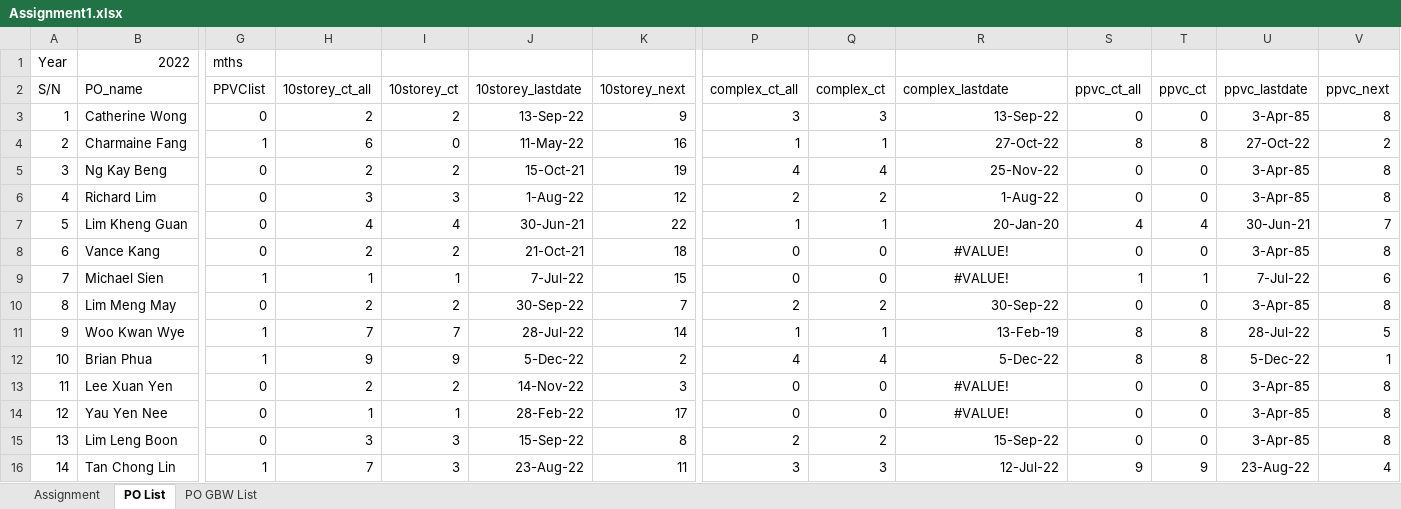
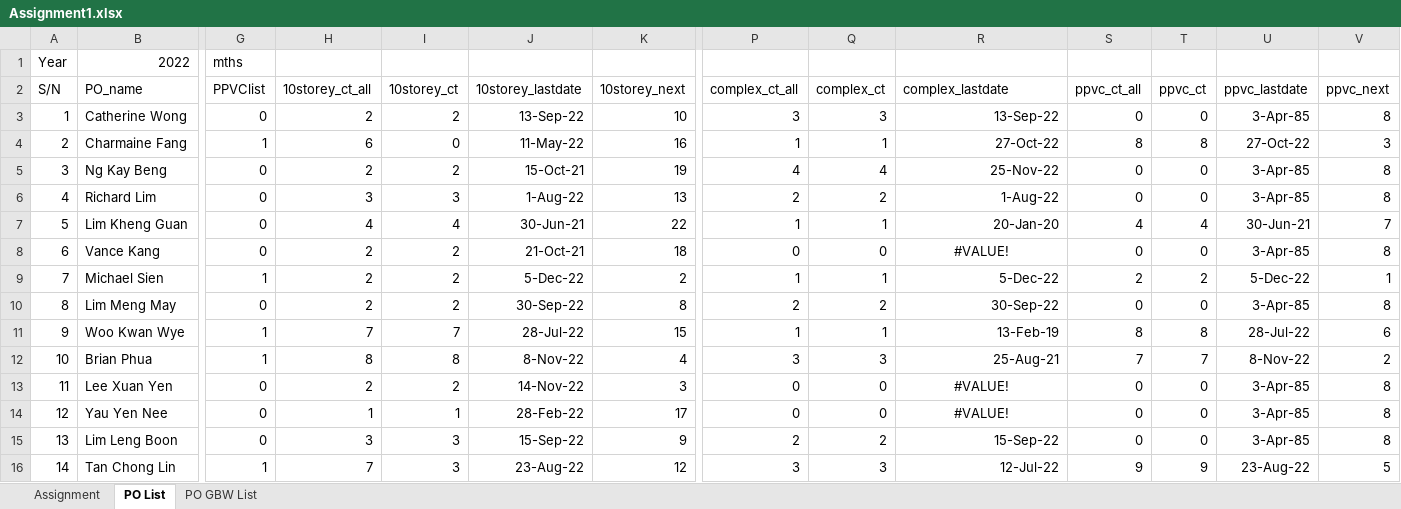
Before and after one commit to chin5oon/STassignment, an Excel workbook: Assignment1.xlsx, sheet PO List, drawn as a sheet; only a part is shown, gaps mark what is left out; values as stored, in another font and other column widths than the file's, no borders; conditional formats not drawn; the diff covers the shown part only; the diff names each change by its address in the sheet, - before the commit and + after, or states it on an @@ line.

Commit message:
Add files via upload

```diff
--- a/Assignment1.xlsx (sheet PO List)
+++ b/Assignment1.xlsx (sheet PO List)
-K3 (10storey_next): 9
+K3 (10storey_next): 10
-V4 (ppvc_next): 2
+V4 (ppvc_next): 3
-K6 (10storey_next): 12
+K6 (10storey_next): 13
-H9 (10storey_ct_all): 1
+H9 (10storey_ct_all): 2
-I9 (10storey_ct): 1
+I9 (10storey_ct): 2
-J9 (10storey_lastdate): 7-Jul-22
+J9 (10storey_lastdate): 5-Dec-22
-K9 (10storey_next): 15
+K9 (10storey_next): 2
-P9 (complex_ct_all): 0
+P9 (complex_ct_all): 1
-Q9 (complex_ct): 0
+Q9 (complex_ct): 1
-R9 (complex_lastdate): #VALUE!
+R9 (complex_lastdate): 5-Dec-22
-R9 alignment: center
+R9 alignment: right
-S9 (ppvc_ct_all): 1
+S9 (ppvc_ct_all): 2
-T9 (ppvc_ct): 1
+T9 (ppvc_ct): 2
-U9 (ppvc_lastdate): 7-Jul-22
+U9 (ppvc_lastdate): 5-Dec-22
-V9 (ppvc_next): 6
+V9 (ppvc_next): 1
-K10 (10storey_next): 7
+K10 (10storey_next): 8
-K11 (10storey_next): 14
+K11 (10storey_next): 15
-V11 (ppvc_next): 5
+V11 (ppvc_next): 6
-H12 (10storey_ct_all): 9
+H12 (10storey_ct_all): 8
-I12 (10storey_ct): 9
+I12 (10storey_ct): 8
-J12 (10storey_lastdate): 5-Dec-22
+J12 (10storey_lastdate): 8-Nov-22
-K12 (10storey_next): 2
+K12 (10storey_next): 4
-P12 (complex_ct_all): 4
+P12 (complex_ct_all): 3
-Q12 (complex_ct): 4
+Q12 (complex_ct): 3
-R12 (complex_lastdate): 5-Dec-22
+R12 (complex_lastdate): 25-Aug-21
-S12 (ppvc_ct_all): 8
+S12 (ppvc_ct_all): 7
-T12 (ppvc_ct): 8
+T12 (ppvc_ct): 7
-U12 (ppvc_lastdate): 5-Dec-22
+U12 (ppvc_lastdate): 8-Nov-22
-V12 (ppvc_next): 1
+V12 (ppvc_next): 2
-K15 (10storey_next): 8
+K15 (10storey_next): 9
-K16 (10storey_next): 11
+K16 (10storey_next): 12
-V16 (ppvc_next): 4
+V16 (ppvc_next): 5
```
Also changed, not shown: 6 edited cells elsewhere in this sheet, sheet Assignment.
